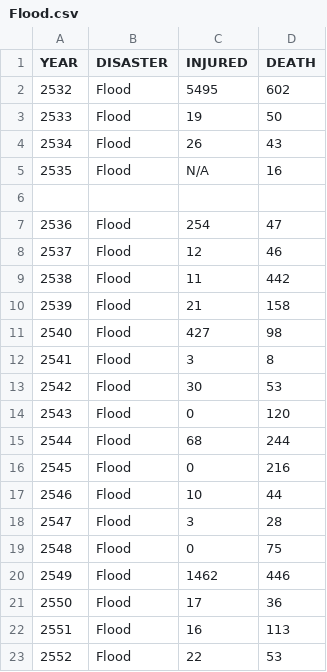
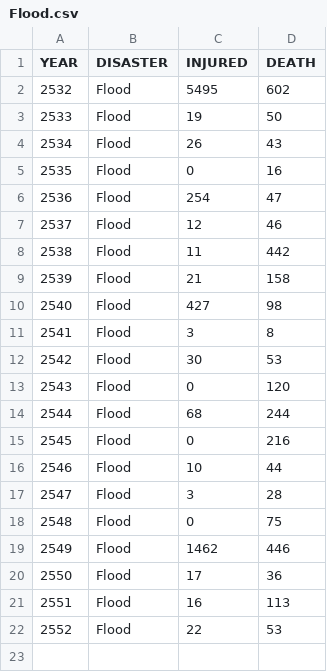
Before and after one commit to littlegroup/PSIT-Project, a CSV file: Flood.csv, drawn as a sheet.

Commit message:
edit N/A to '0'

```diff
--- a/Flood.csv
+++ b/Flood.csv
@@ -4,4 +4,3 @@
 "2534","Flood","26","43"
-"2535","Flood","N/A","16"
-
+"2535","Flood","0","16"
 "2536","Flood","254","47"
```
